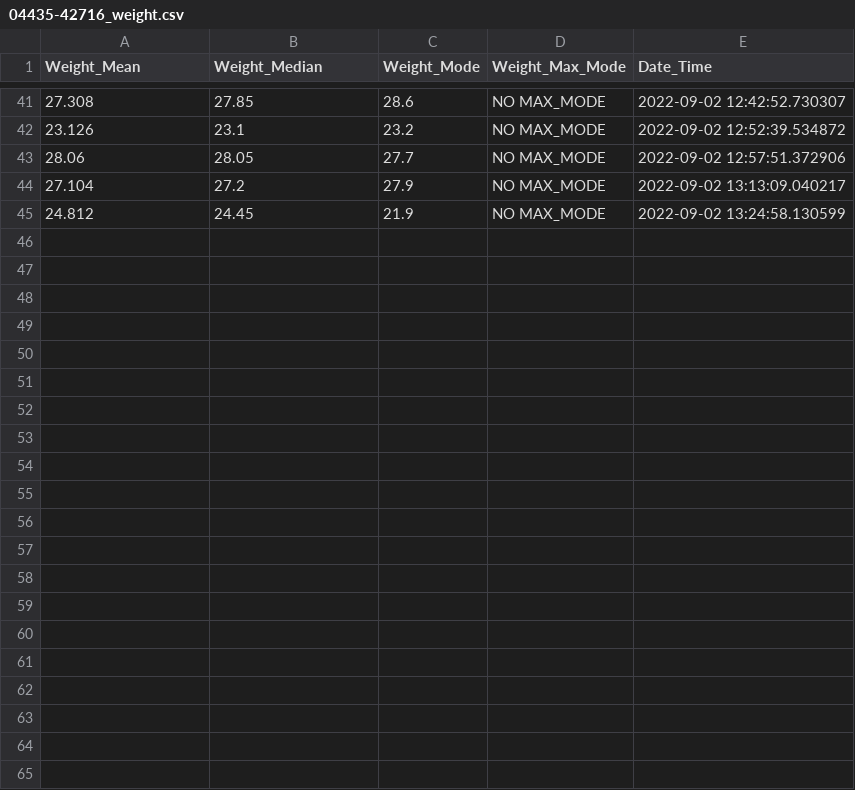
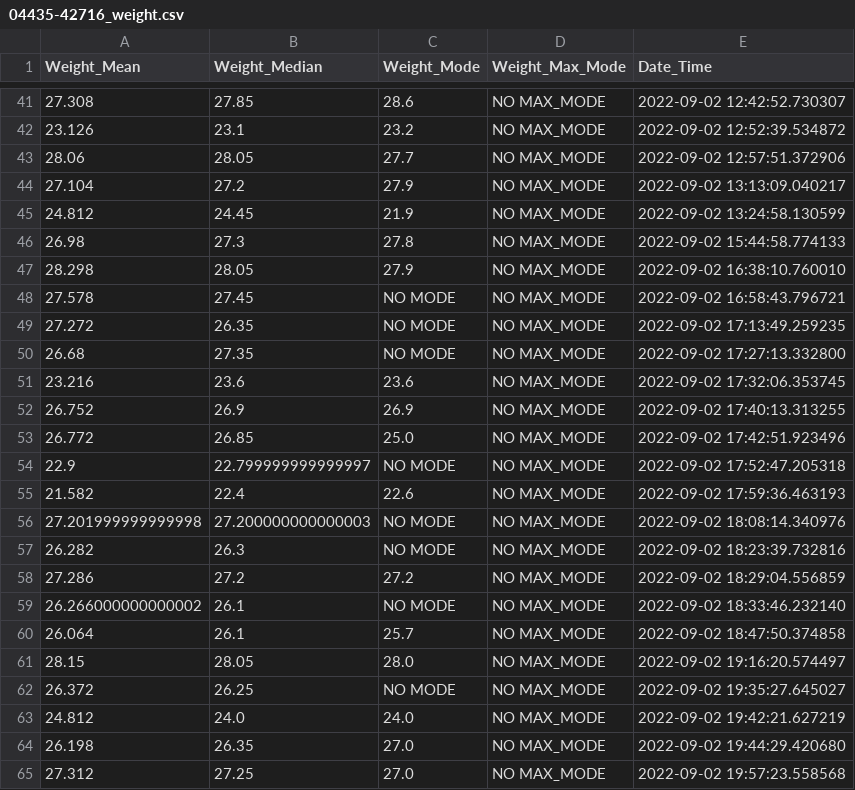
Before and after one commit to MaheshKarnani/Switch_maze, a CSV file: wdata/04435-42716_weight.csv, drawn as a sheet; only a part is shown, gaps mark what is left out.

Commit message:
weights from 5s automatic measurement during entry

```diff
--- a/wdata/04435-42716_weight.csv
+++ b/wdata/04435-42716_weight.csv
@@ -45 +45,21 @@
 24.812,24.45,21.9,NO MAX_MODE,2022-09-02 13:24:58.130599
+26.98,27.3,27.8,NO MAX_MODE,2022-09-02 15:44:58.774133
+28.298,28.05,27.9,NO MAX_MODE,2022-09-02 16:38:10.760010
+27.578,27.45,NO MODE,NO MAX_MODE,2022-09-02 16:58:43.796721
+27.272,26.35,NO MODE,NO MAX_MODE,2022-09-02 17:13:49.259235
+26.68,27.35,NO MODE,NO MAX_MODE,2022-09-02 17:27:13.332800
+23.216,23.6,23.6,NO MAX_MODE,2022-09-02 17:32:06.353745
+26.752,26.9,26.9,NO MAX_MODE,2022-09-02 17:40:13.313255
+26.772,26.85,25.0,NO MAX_MODE,2022-09-02 17:42:51.923496
+22.9,22.799999999999997,NO MODE,NO MAX_MODE,2022-09-02 17:52:47.205318
+21.582,22.4,22.6,NO MAX_MODE,2022-09-02 17:59:36.463193
+27.201999999999998,27.200000000000003,NO MODE,NO MAX_MODE,2022-09-02 18:08:14.340976
+26.282,26.3,NO MODE,NO MAX_MODE,2022-09-02 18:23:39.732816
+27.286,27.2,27.2,NO MAX_MODE,2022-09-02 18:29:04.556859
+26.266000000000002,26.1,NO MODE,NO MAX_MODE,2022-09-02 18:33:46.232140
+26.064,26.1,25.7,NO MAX_MODE,2022-09-02 18:47:50.374858
+28.15,28.05,28.0,NO MAX_MODE,2022-09-02 19:16:20.574497
+26.372,26.25,NO MODE,NO MAX_MODE,2022-09-02 19:35:27.645027
+24.812,24.0,24.0,NO MAX_MODE,2022-09-02 19:42:21.627219
+26.198,26.35,27.0,NO MAX_MODE,2022-09-02 19:44:29.420680
+27.312,27.25,27.0,NO MAX_MODE,2022-09-02 19:57:23.558568
```
Also changed, not shown: wdata/04435-42713_weight.csv, wdata/04435-42714_weight.csv, 1 other file.
